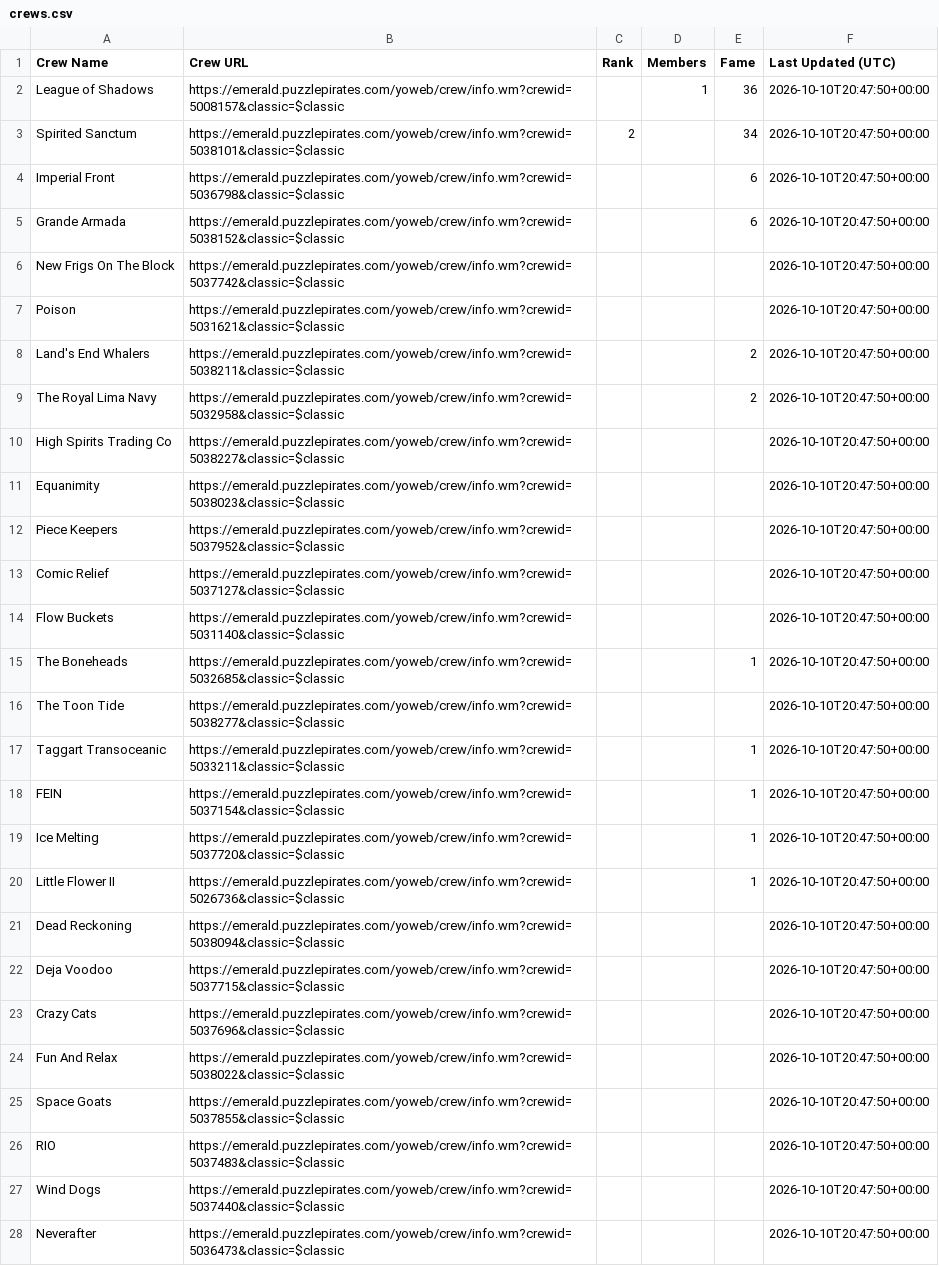
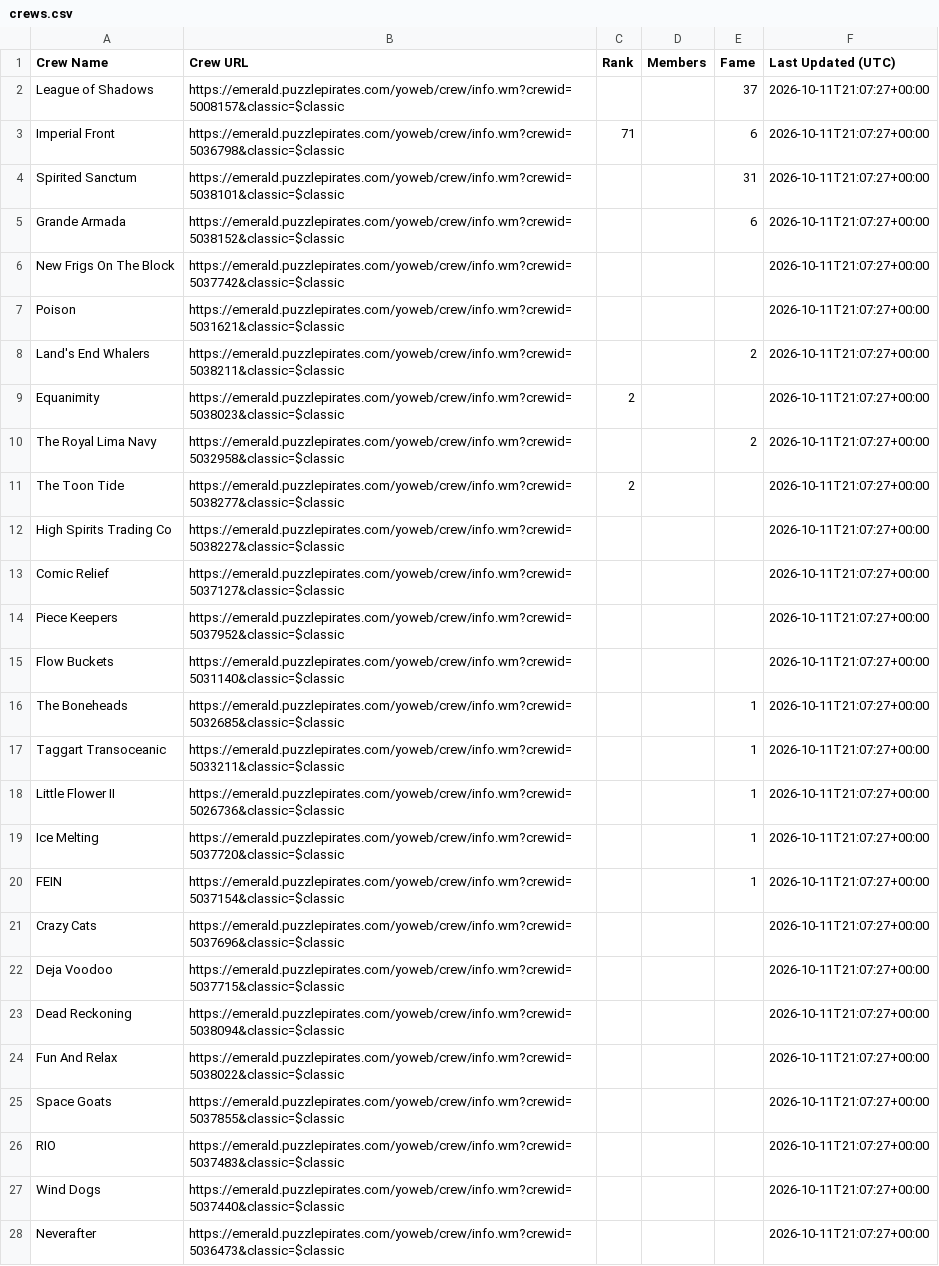
Before and after one commit to RikitoC/RikitoC.github.io, a CSV file: data/crews.csv, drawn as a sheet; only a part is shown; removed rows and columns are numbered as before the commit, all else as after; the diff covers the shown part only; the diff names each change by its address in the sheet, - before the commit and + after, or states it on an @@ line.

```diff
--- a/data/crews.csv
+++ b/data/crews.csv
-D2 (Members): 1
+D2 (Members): (empty)
-E2 (Fame): 36
+E2 (Fame): 37
-F2 (Last Updated (UTC)): 2026-10-10T20:47:50+00:00
+F2 (Last Updated (UTC)): 2026-10-11T21:07:27+00:00
-row 3: Spirited Sanctum | https://emerald.puzzlepirates.com/yoweb/crew/info.wm?crewid=5038101&classic=$classic | 2 |  | 34 | 2026-10-10T20:47:50+00:00
-C3 (Rank): (empty)
+C3 (Rank): 71
-F3 (Last Updated (UTC)): 2026-10-10T20:47:50+00:00
+F3 (Last Updated (UTC)): 2026-10-11T21:07:27+00:00
+row 4: Spirited Sanctum | https://emerald.puzzlepirates.com/yoweb/crew/info.wm?crewid=5038101&classic=$classic |  |  | 31 | 2026-10-11T21:07:27+00:00
-F5:F8 (Last Updated (UTC)): 2026-10-10T20:47:50+00:00
+F5:F8 (Last Updated (UTC)): 2026-10-11T21:07:27+00:00
+row 9: Equanimity | https://emerald.puzzlepirates.com/yoweb/crew/info.wm?crewid=5038023&classic=$classic | 2 |  |  | 2026-10-11T21:07:27+00:00
-F10 (Last Updated (UTC)): 2026-10-10T20:47:50+00:00
+F10 (Last Updated (UTC)): 2026-10-11T21:07:27+00:00
+row 11: The Toon Tide | https://emerald.puzzlepirates.com/yoweb/crew/info.wm?crewid=5038277&classic=$classic | 2 |  |  | 2026-10-11T21:07:27+00:00
-F12 (Last Updated (UTC)): 2026-10-10T20:47:50+00:00
+F12 (Last Updated (UTC)): 2026-10-11T21:07:27+00:00
-row 11: Equanimity | https://emerald.puzzlepirates.com/yoweb/crew/info.wm?crewid=5038023&classic=$classic |  |  |  | 2026-10-10T20:47:50+00:00
-row 12: Piece Keepers | https://emerald.puzzlepirates.com/yoweb/crew/info.wm?crewid=5037952&classic=$classic |  |  |  | 2026-10-10T20:47:50+00:00
-F13 (Last Updated (UTC)): 2026-10-10T20:47:50+00:00
+F13 (Last Updated (UTC)): 2026-10-11T21:07:27+00:00
+row 14: Piece Keepers | https://emerald.puzzlepirates.com/yoweb/crew/info.wm?crewid=5037952&classic=$classic |  |  |  | 2026-10-11T21:07:27+00:00
-F15:F16 (Last Updated (UTC)): 2026-10-10T20:47:50+00:00
+F15:F16 (Last Updated (UTC)): 2026-10-11T21:07:27+00:00
-row 16: The Toon Tide | https://emerald.puzzlepirates.com/yoweb/crew/info.wm?crewid=5038277&classic=$classic |  |  |  | 2026-10-10T20:47:50+00:00
-F17:F20 (Last Updated (UTC)): 2026-10-10T20:47:50+00:00
+F17:F20 (Last Updated (UTC)): 2026-10-11T21:07:27+00:00
-A18 (Crew Name): FEIN
+A18 (Crew Name): Little Flower II
-B18 (Crew URL): https://emerald.puzzlepirates.com/yoweb/crew/info.wm?crewid=5037154&classic=$classic
+B18 (Crew URL): https://emerald.puzzlepirates.com/yoweb/crew/info.wm?crewid=5026736&classic=$classic
-A20 (Crew Name): Little Flower II
+A20 (Crew Name): FEIN
-B20 (Crew URL): https://emerald.puzzlepirates.com/yoweb/crew/info.wm?crewid=5026736&classic=$classic
+B20 (Crew URL): https://emerald.puzzlepirates.com/yoweb/crew/info.wm?crewid=5037154&classic=$classic
-row 21: Dead Reckoning | https://emerald.puzzlepirates.com/yoweb/crew/info.wm?crewid=5038094&classic=$classic |  |  |  | 2026-10-10T20:47:50+00:00
-row 22: Deja Voodoo | https://emerald.puzzlepirates.com/yoweb/crew/info.wm?crewid=5037715&classic=$classic |  |  |  | 2026-10-10T20:47:50+00:00
-F21 (Last Updated (UTC)): 2026-10-10T20:47:50+00:00
+F21 (Last Updated (UTC)): 2026-10-11T21:07:27+00:00
+row 22: Deja Voodoo | https://emerald.puzzlepirates.com/yoweb/crew/info.wm?crewid=5037715&classic=$classic |  |  |  | 2026-10-11T21:07:27+00:00
+row 23: Dead Reckoning | https://emerald.puzzlepirates.com/yoweb/crew/info.wm?crewid=5038094&classic=$classic |  |  |  | 2026-10-11T21:07:27+00:00
-F24:F28 (Last Updated (UTC)): 2026-10-10T20:47:50+00:00
+F24:F28 (Last Updated (UTC)): 2026-10-11T21:07:27+00:00
```
Also changed, not shown: 15 edited cells elsewhere in this file, data/external_pirates_latest.csv, data/pirate_urls.csv, 5 other files.
